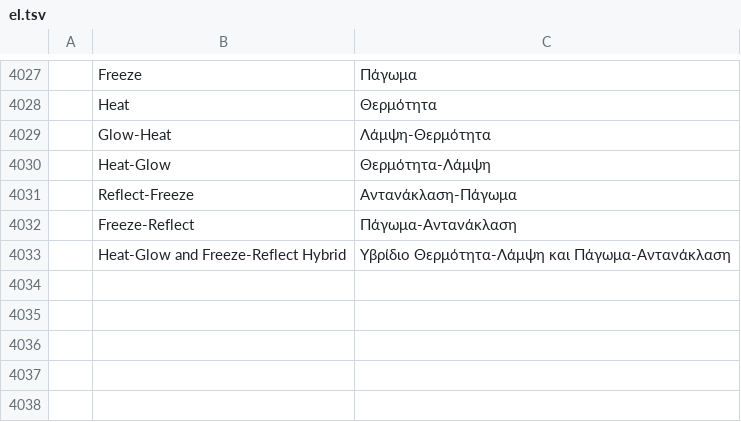
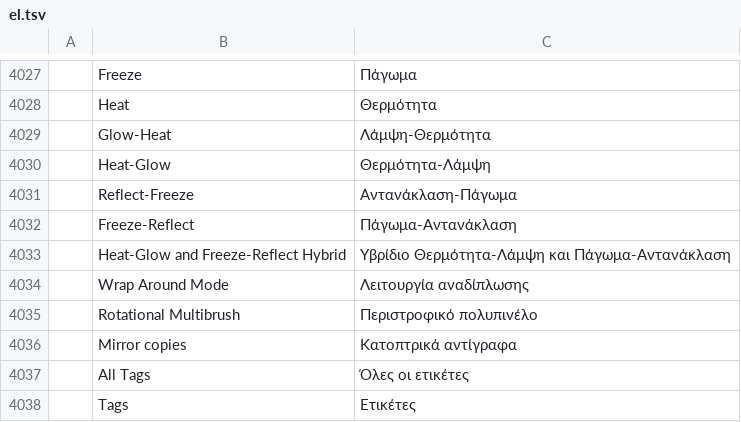
Before and after one commit to redrob-labs/redrob-canvas, a TSV file: crafts/photocraft/crates/ui-egui/src/i18n/el.tsv, drawn as a sheet; only a part is shown, gaps mark what is left out; the diff names each change by its address in the sheet, - before the commit and + after, or states it on an @@ line.

Commit message:
feat(paint): rotational multibrush and wrap-around mode
PaintingSymmetry gains a Rotational variant (paint.setMultibrush: centre,
2..64 copies, optional mirroring) and a Tiled wrapper built by
symmetry_cmds::stroke_passes when the document is in wrap-around mode
(paint.wrapAround), so brush, pencil and eraser strokes repeat shifted by
the canvas size and the image tiles seamlessly. The symmetry menu gets
the multibrush entry with its copy count and mirror toggle, the canvas
draws the spokes and lets the centre be dragged, and View > Wrap Around
Mode tiles the view like Pattern Preview. PT-TOOL-007, PT-TOOL-035.

```diff
--- a/crafts/photocraft/crates/ui-egui/src/i18n/el.tsv
+++ b/crafts/photocraft/crates/ui-egui/src/i18n/el.tsv
+row 4034:  | Wrap Around Mode | Λειτουργία αναδίπλωσης
+row 4035:  | Rotational Multibrush | Περιστροφικό πολυπινέλο
+row 4036:  | Mirror copies | Κατοπτρικά αντίγραφα
+row 4037:  | All Tags | Όλες οι ετικέτες
+row 4038:  | Tags | Ετικέτες
```
Also changed, not shown: crafts/photocraft/crates/ui-egui/src/i18n/cs.tsv, crafts/photocraft/crates/ui-egui/src/i18n/fr.tsv, 28 other files.
